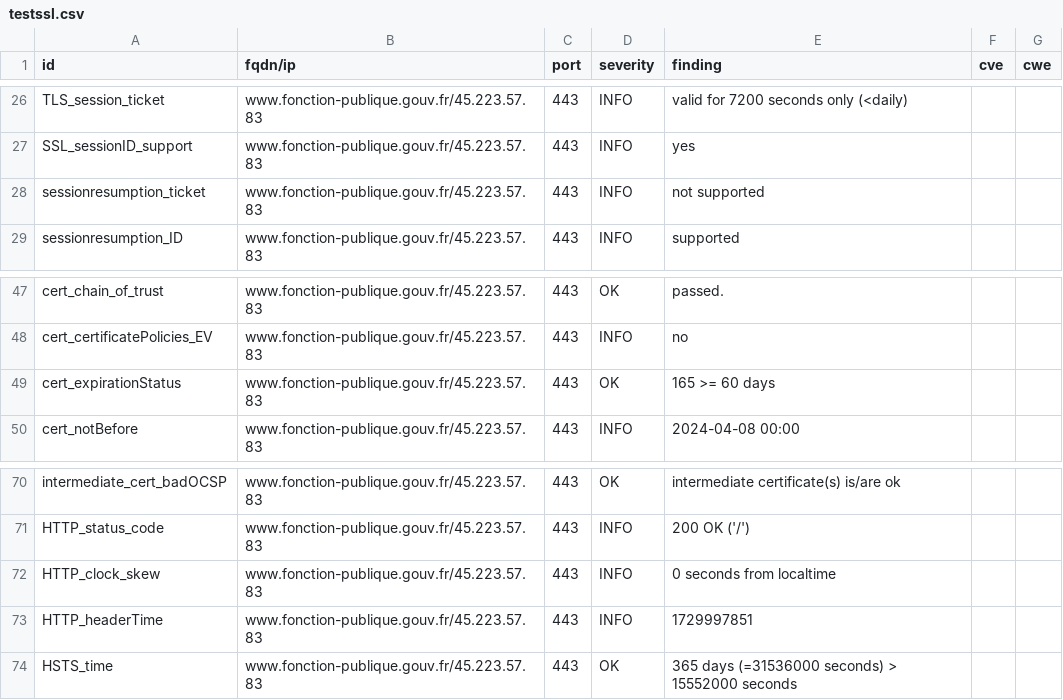
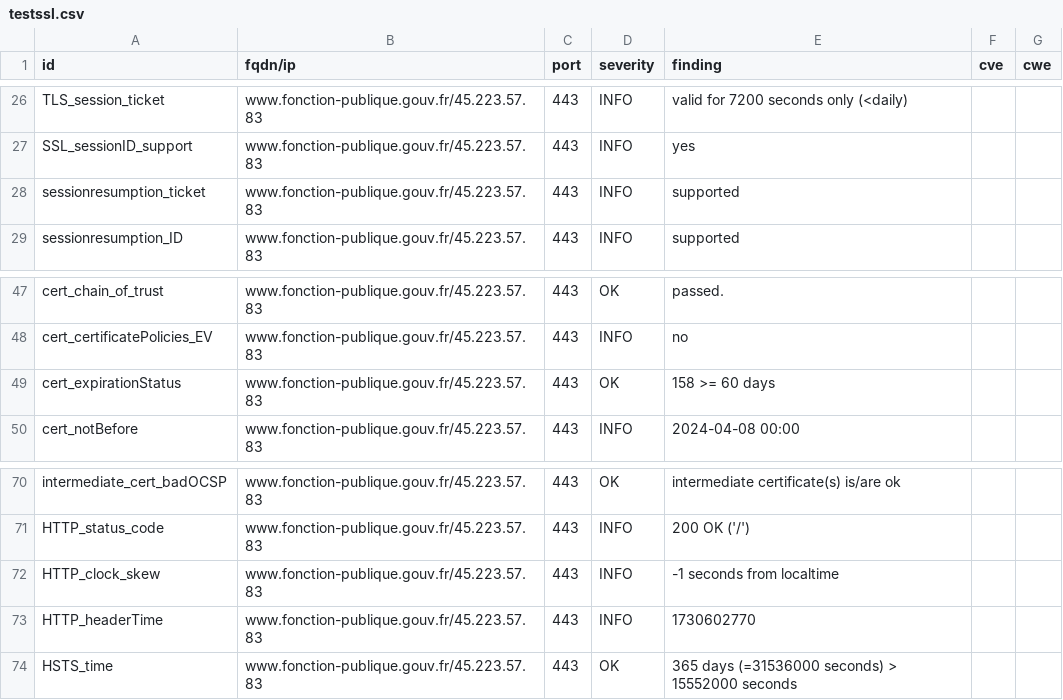
Before and after one commit to SIRCOM-BATN/dashlord, a CSV file: results/aHR0cHM6Ly93d3cuZm9uY3Rpb24tcHVibGlxdWUuZ291di5mcg==/testssl.csv, drawn as a sheet; only a part is shown, gaps mark what is left out.

```diff
--- a/results/aHR0cHM6Ly93d3cuZm9uY3Rpb24tcHVibGlxdWUuZ291di5mcg==/testssl.csv
+++ b/results/aHR0cHM6Ly93d3cuZm9uY3Rpb24tcHVibGlxdWUuZ291di5mcg==/testssl.csv
@@ -27,3 +27,3 @@
 "SSL_sessionID_support","www.fonction-publique.gouv.fr/45.223.57.83","443","INFO","yes","",""
-"sessionresumption_ticket","www.fonction-publique.gouv.fr/45.223.57.83","443","INFO","not supported","",""
+"sessionresumption_ticket","www.fonction-publique.gouv.fr/45.223.57.83","443","INFO","supported","",""
 "sessionresumption_ID","www.fonction-publique.gouv.fr/45.223.57.83","443","INFO","supported","",""
@@ -48,3 +48,3 @@
 "cert_certificatePolicies_EV","www.fonction-publique.gouv.fr/45.223.57.83","443","INFO","no","",""
-"cert_expirationStatus","www.fonction-publique.gouv.fr/45.223.57.83","443","OK","165 >= 60 days","",""
+"cert_expirationStatus","www.fonction-publique.gouv.fr/45.223.57.83","443","OK","158 >= 60 days","",""
 "cert_notBefore","www.fonction-publique.gouv.fr/45.223.57.83","443","INFO","2024-04-08 00:00","",""
@@ -71,4 +71,4 @@
 "HTTP_status_code","www.fonction-publique.gouv.fr/45.223.57.83","443","INFO","200 OK ('/')","",""
-"HTTP_clock_skew","www.fonction-publique.gouv.fr/45.223.57.83","443","INFO","0 seconds from localtime","",""
-"HTTP_headerTime","www.fonction-publique.gouv.fr/45.223.57.83","443","INFO","1729997851","",""
+"HTTP_clock_skew","www.fonction-publique.gouv.fr/45.223.57.83","443","INFO","-1 seconds from localtime","",""
+"HTTP_headerTime","www.fonction-publique.gouv.fr/45.223.57.83","443","INFO","1730602770","",""
 "HSTS_time","www.fonction-publique.gouv.fr/45.223.57.83","443","OK","365 days (=31536000 seconds) > 15552000 seconds","",""
```
Also changed, not shown: 13 other files.
